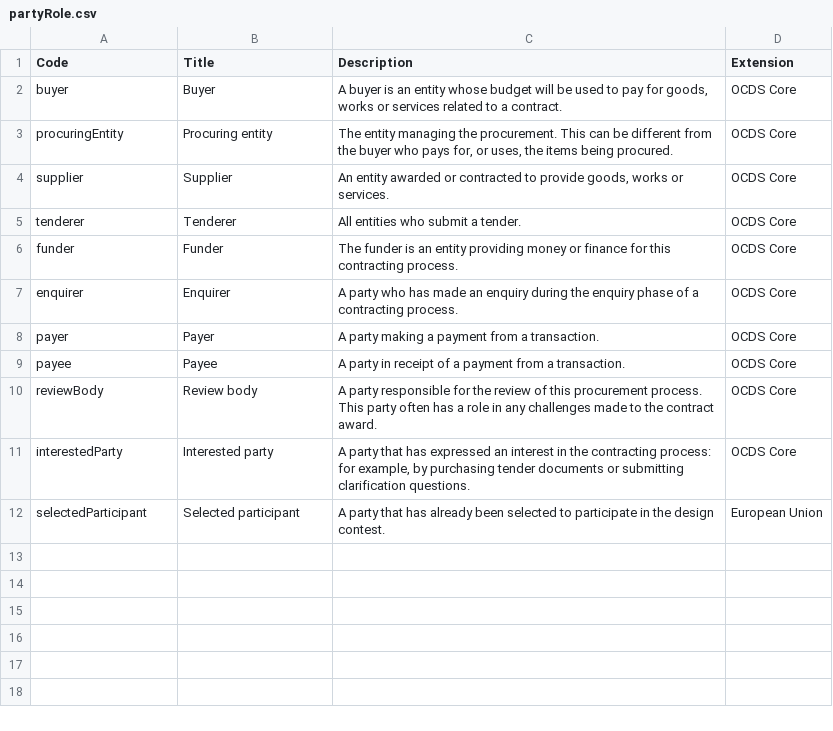
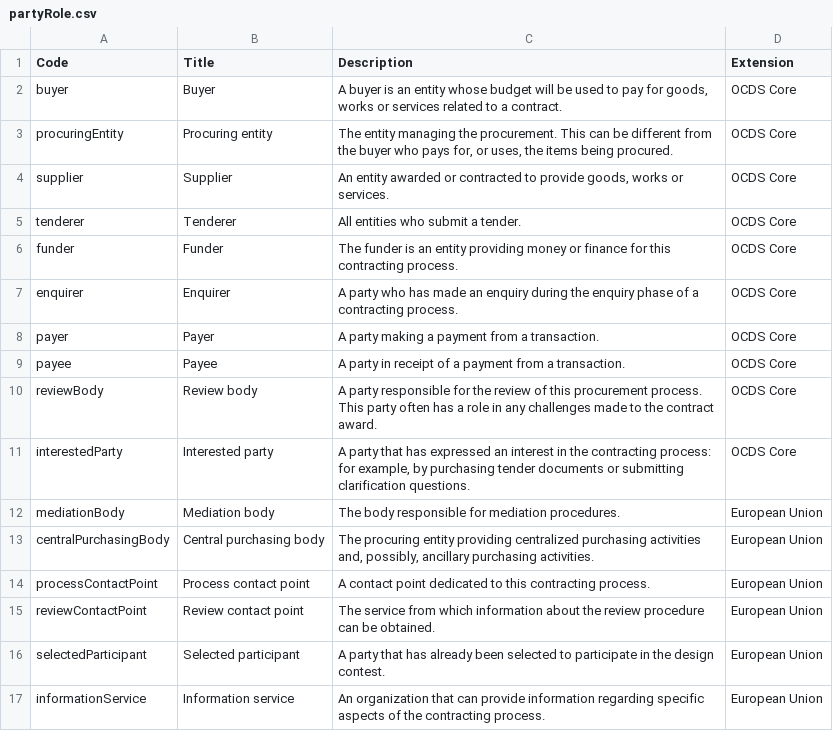
Before and after one commit to open-contracting-extensions/european-union, a CSV file: schema/patched/codelists/partyRole.csv, drawn as a sheet; the diff names each change by its address in the sheet, - before the commit and + after, or states it on an @@ line.

Commit message:
build: Run schema/build-profile.py

```diff
--- a/schema/patched/codelists/partyRole.csv
+++ b/schema/patched/codelists/partyRole.csv
+row 12: mediationBody | Mediation body | The body responsible for mediation procedures. | European Union
+row 13: centralPurchasingBody | Central purchasing body | The procuring entity providing centralized purchasing activities and, possibly, ancillary purchasing activities. | European Union
+row 14: processContactPoint | Process contact point | A contact point dedicated to this contracting process. | European Union
+row 15: reviewContactPoint | Review contact point | The service from which information about the review procedure can be obtained. | European Union
+row 17: informationService | Information service | An organization that can provide information regarding specific aspects of the contracting process. | European Union
```
Also changed, not shown: schema/patched/codelists/documentType.csv, schema/patched/codelists/milestoneType.csv, 7 other files.
